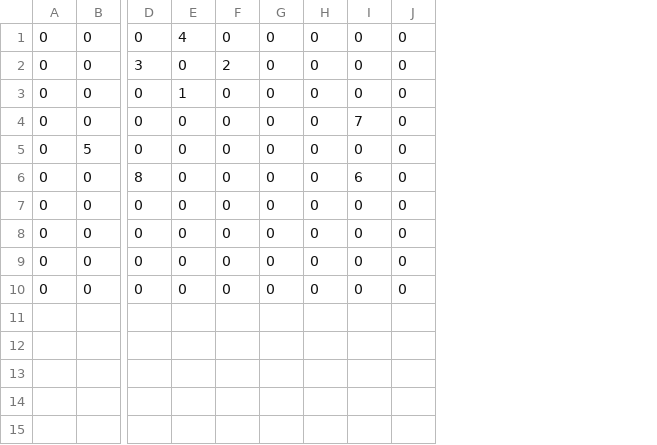
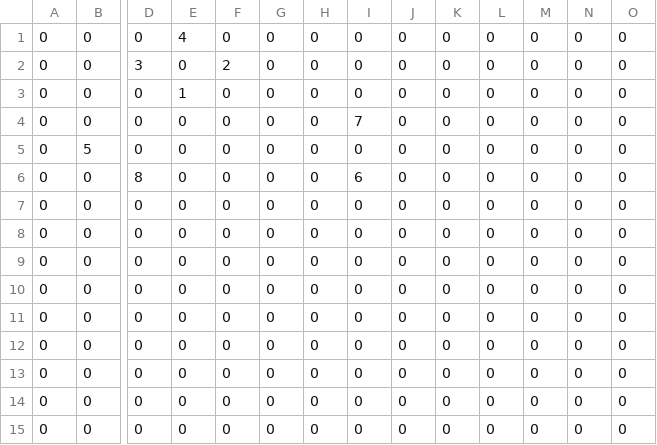
Before and after one commit to Kradsat/GridHunter, a CSV file: Assets/Data/MapData/StageData2.csv, drawn as a sheet; only a part is shown, gaps mark what is left out; rows hold the shown columns only; the diff names each change by its address in the sheet, - before the commit and + after, or states it on an @@ line.

Commit message:
stage2
except boss attacking mob and respawn

```diff
--- a/Assets/Data/MapData/StageData2.csv
+++ b/Assets/Data/MapData/StageData2.csv
+column K, rows 1-10: all 0
+column L, rows 1-10: all 0
+column M, rows 1-10: all 0
+column N, rows 1-10: all 0
+column O, rows 1-10: all 0
+row 11: 0 | 0 | 0 | 0 | 0 | 0 | 0 | 0 | 0 | 0 | 0 | 0 | 0 | 0
+row 12: 0 | 0 | 0 | 0 | 0 | 0 | 0 | 0 | 0 | 0 | 0 | 0 | 0 | 0
+row 13: 0 | 0 | 0 | 0 | 0 | 0 | 0 | 0 | 0 | 0 | 0 | 0 | 0 | 0
+row 14: 0 | 0 | 0 | 0 | 0 | 0 | 0 | 0 | 0 | 0 | 0 | 0 | 0 | 0
+row 15: 0 | 0 | 0 | 0 | 0 | 0 | 0 | 0 | 0 | 0 | 0 | 0 | 0 | 0
```
Also changed, not shown: 23 other files.
